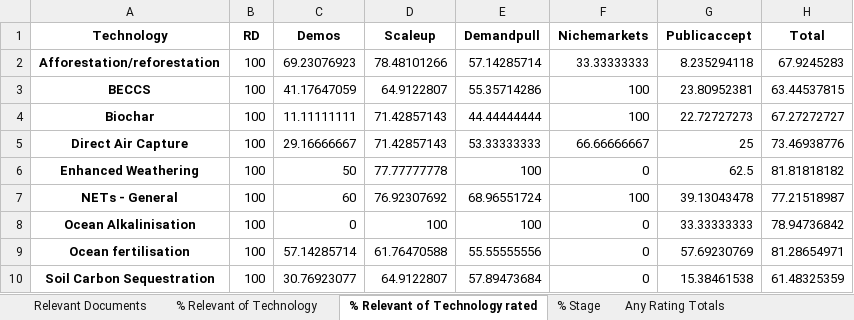
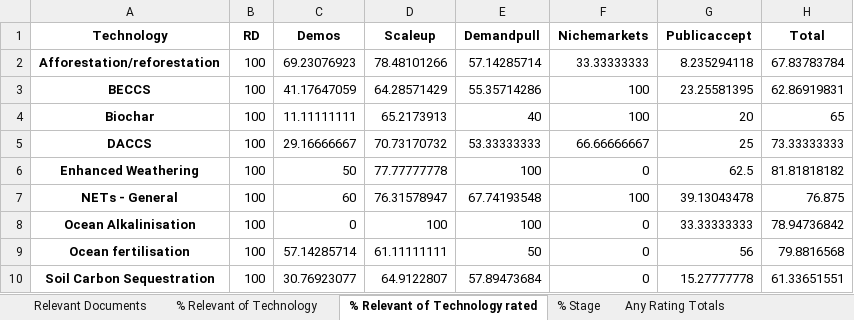
Before and after one commit to mcc-apsis/NETs-review, an Excel workbook: tables/tech_innov_totals.xlsx, sheet % Relevant of Technology rated, drawn as a sheet; values as stored, in another font and other column widths than the file's, no borders; the diff names each change by its address in the sheet, - before the commit and + after, or states it on an @@ line.

```diff
--- a/tables/tech_innov_totals.xlsx (sheet % Relevant of Technology rated)
+++ b/tables/tech_innov_totals.xlsx (sheet % Relevant of Technology rated)
-H2 (Total): 67.9245283
+H2 (Total): 67.83783784
-D3 (Scaleup): 64.9122807
+D3 (Scaleup): 64.28571429
-G3 (Publicaccept): 23.80952381
+G3 (Publicaccept): 23.25581395
-H3 (Total): 63.44537815
+H3 (Total): 62.86919831
-D4 (Scaleup): 71.42857143
+D4 (Scaleup): 65.2173913
-E4 (Demandpull): 44.44444444
+E4 (Demandpull): 40
-G4 (Publicaccept): 22.72727273
+G4 (Publicaccept): 20
-H4 (Total): 67.27272727
+H4 (Total): 65
-A5 (Technology): Direct Air Capture
+A5 (Technology): DACCS
-D5 (Scaleup): 71.42857143
+D5 (Scaleup): 70.73170732
-H5 (Total): 73.46938776
+H5 (Total): 73.33333333
-D7 (Scaleup): 76.92307692
+D7 (Scaleup): 76.31578947
-E7 (Demandpull): 68.96551724
+E7 (Demandpull): 67.74193548
-H7 (Total): 77.21518987
+H7 (Total): 76.875
-D9 (Scaleup): 61.76470588
+D9 (Scaleup): 61.11111111
-E9 (Demandpull): 55.55555556
+E9 (Demandpull): 50
-G9 (Publicaccept): 57.69230769
+G9 (Publicaccept): 56
-H9 (Total): 81.28654971
+H9 (Total): 79.8816568
-G10 (Publicaccept): 15.38461538
+G10 (Publicaccept): 15.27777778
-H10 (Total): 61.48325359
+H10 (Total): 61.33651551
```
Also changed, not shown: sheet Relevant Documents, sheet % Relevant of Technology, sheet Any Rating Totals, sheet % Stage, 8 other files.
